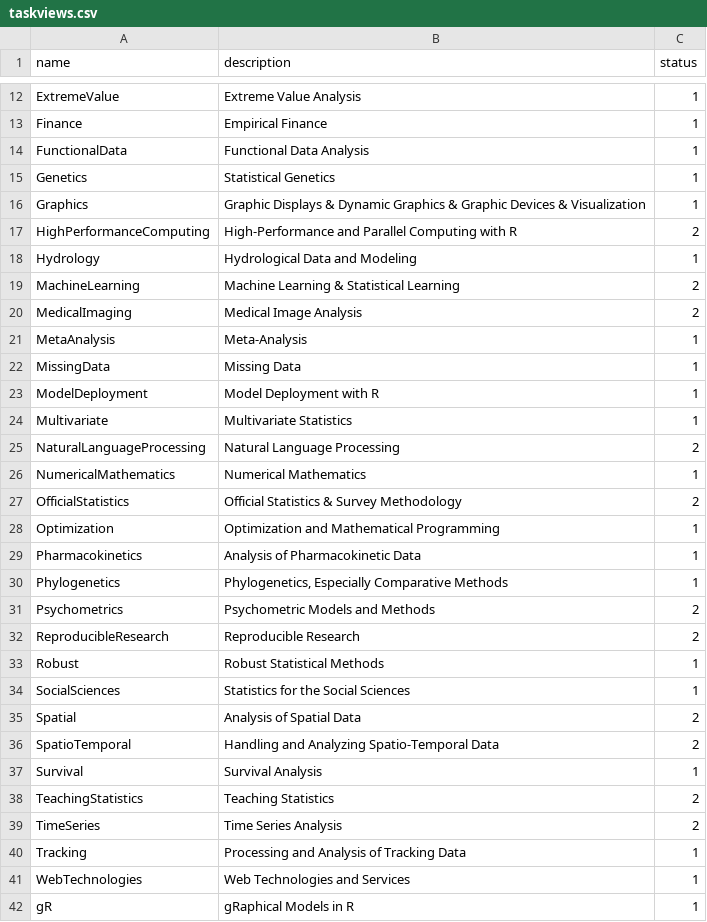
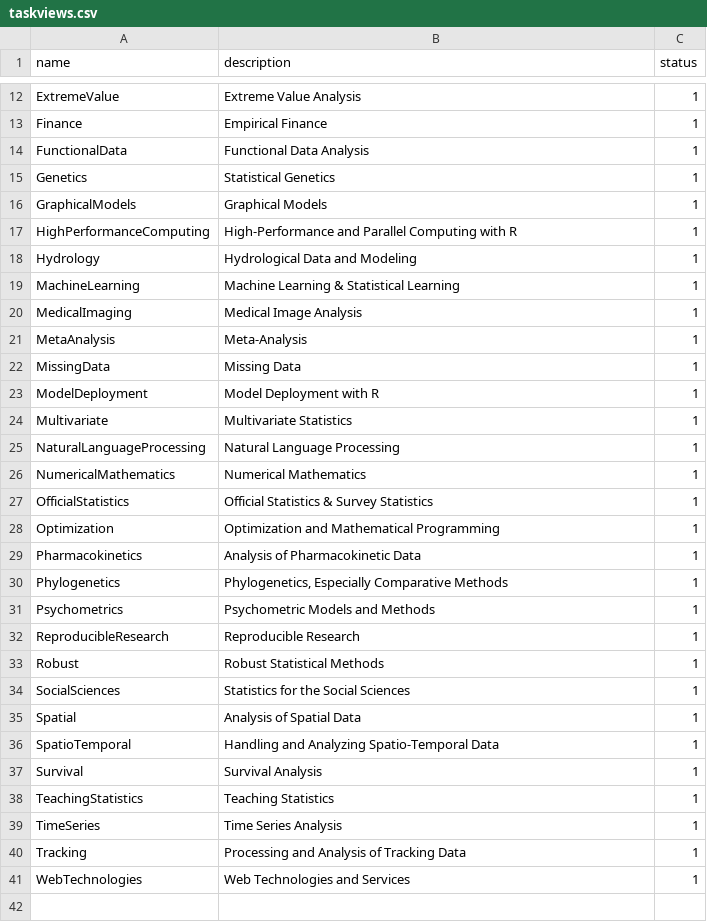
Before and after one commit to ukukas/downloadr, a CSV file: taskviews.csv, drawn as a sheet; only a part is shown, gaps mark what is left out; the diff covers the shown part only.

```diff
--- a/taskviews.csv
+++ b/taskviews.csv
@@ -15,7 +15,7 @@ FunctionalData,Functional Data Analysis,1
 Genetics,Statistical Genetics,1
-Graphics,Graphic Displays & Dynamic Graphics & Graphic Devices & Visualization,1
-HighPerformanceComputing,High-Performance and Parallel Computing with R,2
+GraphicalModels,Graphical Models,1
+HighPerformanceComputing,High-Performance and Parallel Computing with R,1
 Hydrology,Hydrological Data and Modeling,1
-MachineLearning,Machine Learning & Statistical Learning,2
-MedicalImaging,Medical Image Analysis,2
+MachineLearning,Machine Learning & Statistical Learning,1
+MedicalImaging,Medical Image Analysis,1
 MetaAnalysis,Meta-Analysis,1
@@ -24,5 +24,5 @@ ModelDeployment,Model Deployment with R,1
 Multivariate,Multivariate Statistics,1
-NaturalLanguageProcessing,Natural Language Processing,2
+NaturalLanguageProcessing,Natural Language Processing,1
 NumericalMathematics,Numerical Mathematics,1
-OfficialStatistics,Official Statistics & Survey Methodology,2
+OfficialStatistics,Official Statistics & Survey Statistics,1
 Optimization,Optimization and Mathematical Programming,1
@@ -30,13 +30,12 @@ Pharmacokinetics,Analysis of Pharmacokinetic Data,1
 Phylogenetics,"Phylogenetics, Especially Comparative Methods",1
-Psychometrics,Psychometric Models and Methods,2
-ReproducibleResearch,Reproducible Research,2
+Psychometrics,Psychometric Models and Methods,1
+ReproducibleResearch,Reproducible Research,1
 Robust,Robust Statistical Methods,1
 SocialSciences,Statistics for the Social Sciences,1
-Spatial,Analysis of Spatial Data,2
-SpatioTemporal,Handling and Analyzing Spatio-Temporal Data,2
+Spatial,Analysis of Spatial Data,1
+SpatioTemporal,Handling and Analyzing Spatio-Temporal Data,1
 Survival,Survival Analysis,1
-TeachingStatistics,Teaching Statistics,2
-TimeSeries,Time Series Analysis,2
+TeachingStatistics,Teaching Statistics,1
+TimeSeries,Time Series Analysis,1
 Tracking,Processing and Analysis of Tracking Data,1
 WebTechnologies,Web Technologies and Services,1
-gR,gRaphical Models in R,1
```
Also changed, not shown: 3 edited cells elsewhere in this file, packages.csv.
